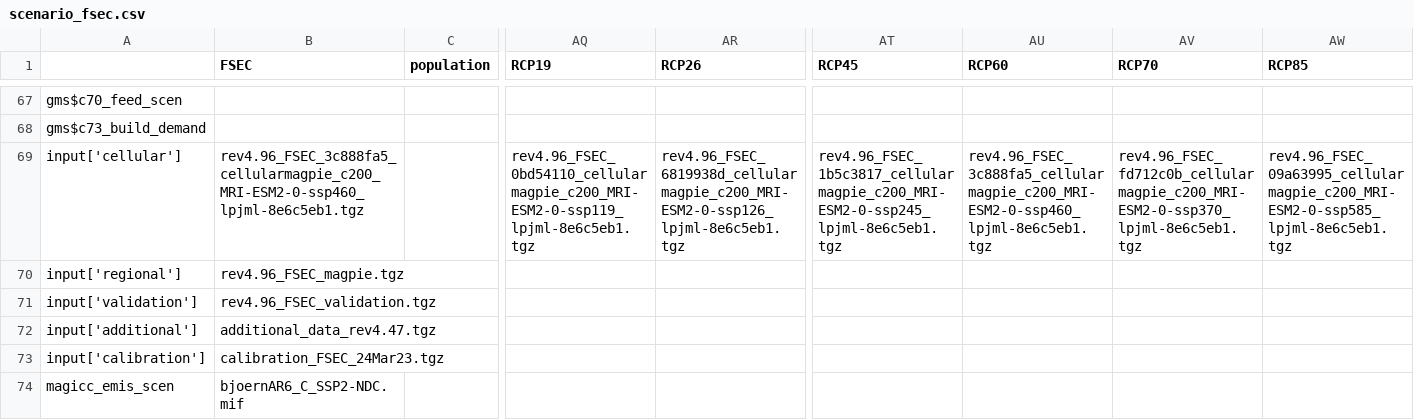
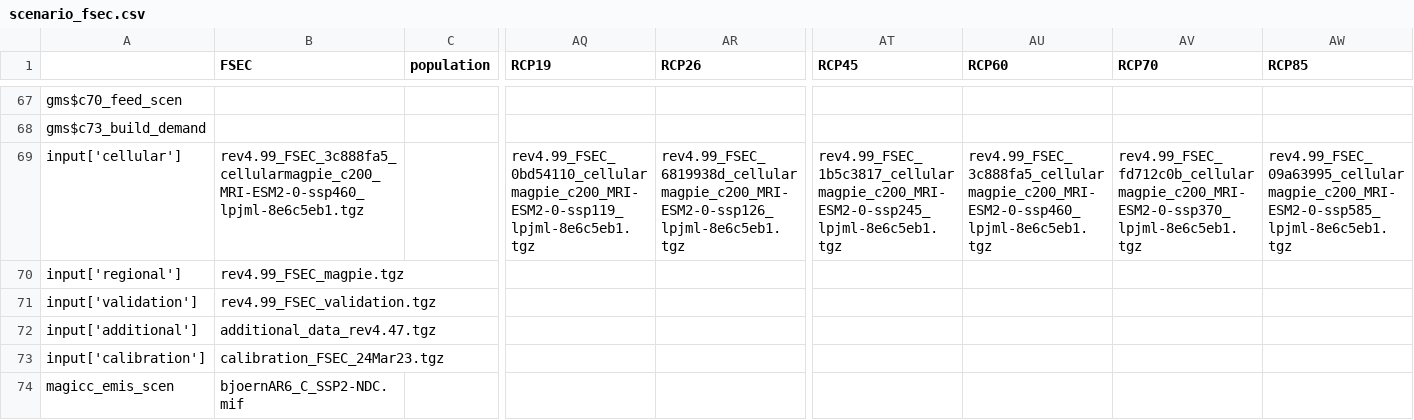
Before and after one commit to magpiemodel/magpie, a CSV file: config/scenario_fsec.csv, drawn as a sheet; only a part is shown, gaps mark what is left out; the diff names each change by its address in the sheet, - before the commit and + after, or states it on an @@ line.

```diff
--- a/config/scenario_fsec.csv
+++ b/config/scenario_fsec.csv
-B69 (FSEC): rev4.96_FSEC_3c888fa5_cellularmagpie_c200_MRI-ESM2-0-ssp460_lpjml-8e6c5eb1.tgz
+B69 (FSEC): rev4.99_FSEC_3c888fa5_cellularmagpie_c200_MRI-ESM2-0-ssp460_lpjml-8e6c5eb1.tgz
-AQ69 (RCP19): rev4.96_FSEC_0bd54110_cellularmagpie_c200_MRI-ESM2-0-ssp119_lpjml-8e6c5eb1.tgz
+AQ69 (RCP19): rev4.99_FSEC_0bd54110_cellularmagpie_c200_MRI-ESM2-0-ssp119_lpjml-8e6c5eb1.tgz
-AR69 (RCP26): rev4.96_FSEC_6819938d_cellularmagpie_c200_MRI-ESM2-0-ssp126_lpjml-8e6c5eb1.tgz
+AR69 (RCP26): rev4.99_FSEC_6819938d_cellularmagpie_c200_MRI-ESM2-0-ssp126_lpjml-8e6c5eb1.tgz
-AT69 (RCP45): rev4.96_FSEC_1b5c3817_cellularmagpie_c200_MRI-ESM2-0-ssp245_lpjml-8e6c5eb1.tgz
+AT69 (RCP45): rev4.99_FSEC_1b5c3817_cellularmagpie_c200_MRI-ESM2-0-ssp245_lpjml-8e6c5eb1.tgz
-AU69 (RCP60): rev4.96_FSEC_3c888fa5_cellularmagpie_c200_MRI-ESM2-0-ssp460_lpjml-8e6c5eb1.tgz
+AU69 (RCP60): rev4.99_FSEC_3c888fa5_cellularmagpie_c200_MRI-ESM2-0-ssp460_lpjml-8e6c5eb1.tgz
-AV69 (RCP70): rev4.96_FSEC_fd712c0b_cellularmagpie_c200_MRI-ESM2-0-ssp370_lpjml-8e6c5eb1.tgz
+AV69 (RCP70): rev4.99_FSEC_fd712c0b_cellularmagpie_c200_MRI-ESM2-0-ssp370_lpjml-8e6c5eb1.tgz
-AW69 (RCP85): rev4.96_FSEC_09a63995_cellularmagpie_c200_MRI-ESM2-0-ssp585_lpjml-8e6c5eb1.tgz
+AW69 (RCP85): rev4.99_FSEC_09a63995_cellularmagpie_c200_MRI-ESM2-0-ssp585_lpjml-8e6c5eb1.tgz
-B70 (FSEC): rev4.96_FSEC_magpie.tgz
+B70 (FSEC): rev4.99_FSEC_magpie.tgz
-B71 (FSEC): rev4.96_FSEC_validation.tgz
+B71 (FSEC): rev4.99_FSEC_validation.tgz
```
Also changed, not shown: 3 other files.
